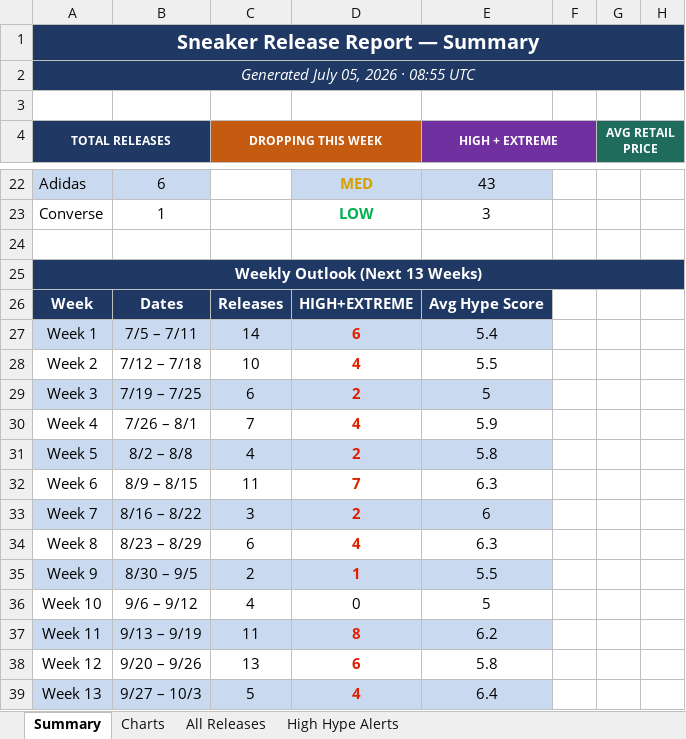
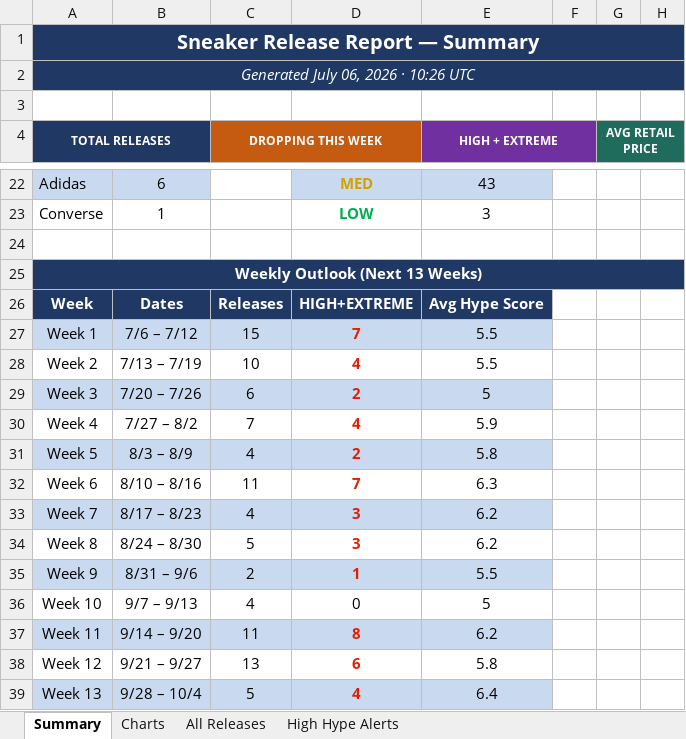
Before and after one commit to lordnader2002-sudo/Shoe-Tracker-v2, an Excel workbook: docs/data/sneaker_releases.xlsx, sheet Summary, drawn as a sheet; only a part is shown, gaps mark what is left out; values as stored, in another font and other column widths than the file's, no borders; the diff covers the shown part only; the diff names each change by its address in the sheet, - before the commit and + after, or states it on an @@ line.

```diff
--- a/docs/data/sneaker_releases.xlsx (sheet Summary)
+++ b/docs/data/sneaker_releases.xlsx (sheet Summary)
-A2 (TOTAL RELEASES): Generated July 05, 2026 · 08:55 UTC
+A2 (TOTAL RELEASES): Generated July 06, 2026 · 10:26 UTC
-B27: 7/5 – 7/11
+B27: 7/6 – 7/12
-C27 (DROPPING THIS WEEK): 14
+C27 (DROPPING THIS WEEK): 15
-D27: 6
+D27: 7
-E27 (HIGH + EXTREME): 5.4
+E27 (HIGH + EXTREME): 5.5
-B28: 7/12 – 7/18
+B28: 7/13 – 7/19
-B29: 7/19 – 7/25
+B29: 7/20 – 7/26
-B30: 7/26 – 8/1
+B30: 7/27 – 8/2
-B31: 8/2 – 8/8
+B31: 8/3 – 8/9
-B32: 8/9 – 8/15
+B32: 8/10 – 8/16
-B33: 8/16 – 8/22
+B33: 8/17 – 8/23
-C33 (DROPPING THIS WEEK): 3
+C33 (DROPPING THIS WEEK): 4
-D33: 2
+D33: 3
-E33 (HIGH + EXTREME): 6
+E33 (HIGH + EXTREME): 6.2
-B34: 8/23 – 8/29
+B34: 8/24 – 8/30
-C34 (DROPPING THIS WEEK): 6
+C34 (DROPPING THIS WEEK): 5
-D34: 4
+D34: 3
-E34 (HIGH + EXTREME): 6.3
+E34 (HIGH + EXTREME): 6.2
-B35: 8/30 – 9/5
+B35: 8/31 – 9/6
-B36: 9/6 – 9/12
+B36: 9/7 – 9/13
-B37: 9/13 – 9/19
+B37: 9/14 – 9/20
-B38: 9/20 – 9/26
+B38: 9/21 – 9/27
-B39: 9/27 – 10/3
+B39: 9/28 – 10/4
```
Also changed, not shown: 2 added rows, 2 removed rows, 9 edited cells and cell formats elsewhere in this sheet, sheet All Releases, sheet High Hype Alerts, sheet Charts, reports/sneaker_releases.xlsx, 1 other file.
